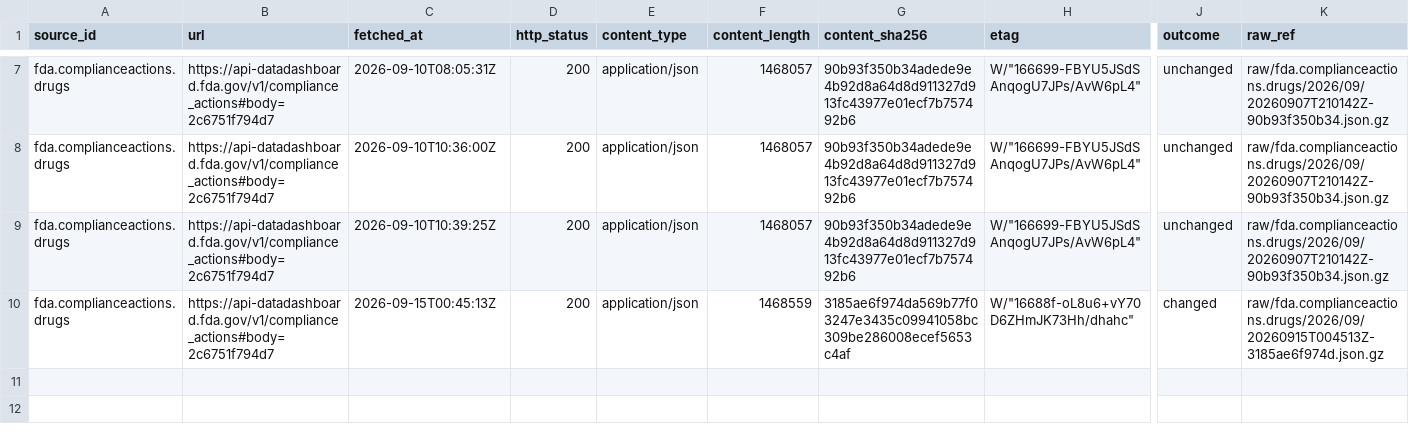
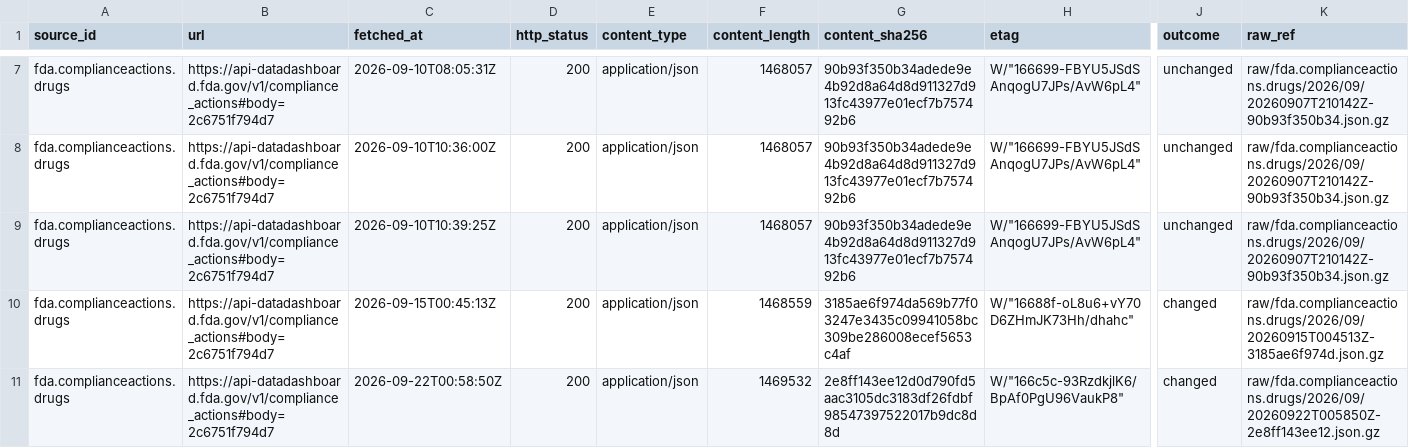
Before and after one commit to q3dresearch/wss-drug-scarcity, a CSV file: manifest/fda.complianceactions.drugs/2026-09.csv, drawn as a sheet; only a part is shown, gaps mark what is left out; rows hold the shown columns only; the diff names each change by its address in the sheet, - before the commit and + after, or states it on an @@ line.

```diff
--- a/manifest/fda.complianceactions.drugs/2026-09.csv
+++ b/manifest/fda.complianceactions.drugs/2026-09.csv
+row 11: fda.complianceactions.drugs | https://api-datadashboard.fda.gov/v1/compliance_actions#body=2c6751f794d7 | 2026-09-22T00:58:50Z | 200 | application/json | 1469532 | 2e8ff143ee12d0d790fd5aac3105dc3183df26fdbf98547397522017b9dc8d8d | W/"166c5c-93RzdkjlK6/BpAf0PgU96VaukP8" | changed | raw/fda.complianceactions.drugs/2026/09/20260922T005850Z-2e8ff143ee12.json.gz
```
Also changed, not shown: manifest/fda.devices.shortages/2026-09.csv, manifest/fda.importrefusals.recent/2026-09.csv, 17 other files.
